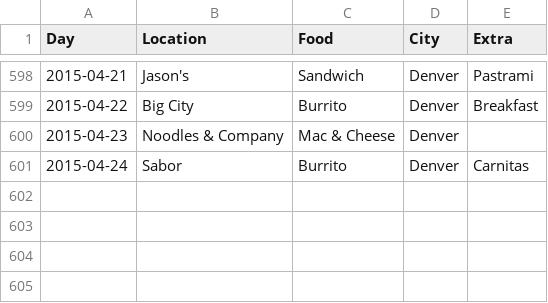
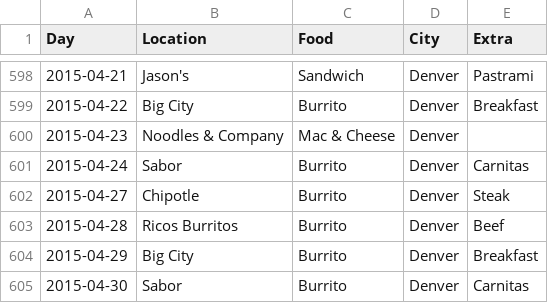
Before and after one commit to terrbearCodes/data, a CSV file: lunches.csv, drawn as a sheet; only a part is shown, gaps mark what is left out.

Commit message:
burritos 1-4 of perfect week

```diff
--- a/lunches.csv
+++ b/lunches.csv
@@ -601 +601,5 @@ Day,Location,Food,City,Extra
 2015-04-24,Sabor,Burrito,Denver,Carnitas
+2015-04-27,Chipotle,Burrito,Denver,Steak
+2015-04-28,Ricos Burritos,Burrito,Denver,Beef
+2015-04-29,Big City,Burrito,Denver,Breakfast
+2015-04-30,Sabor,Burrito,Denver,Carnitas
```
